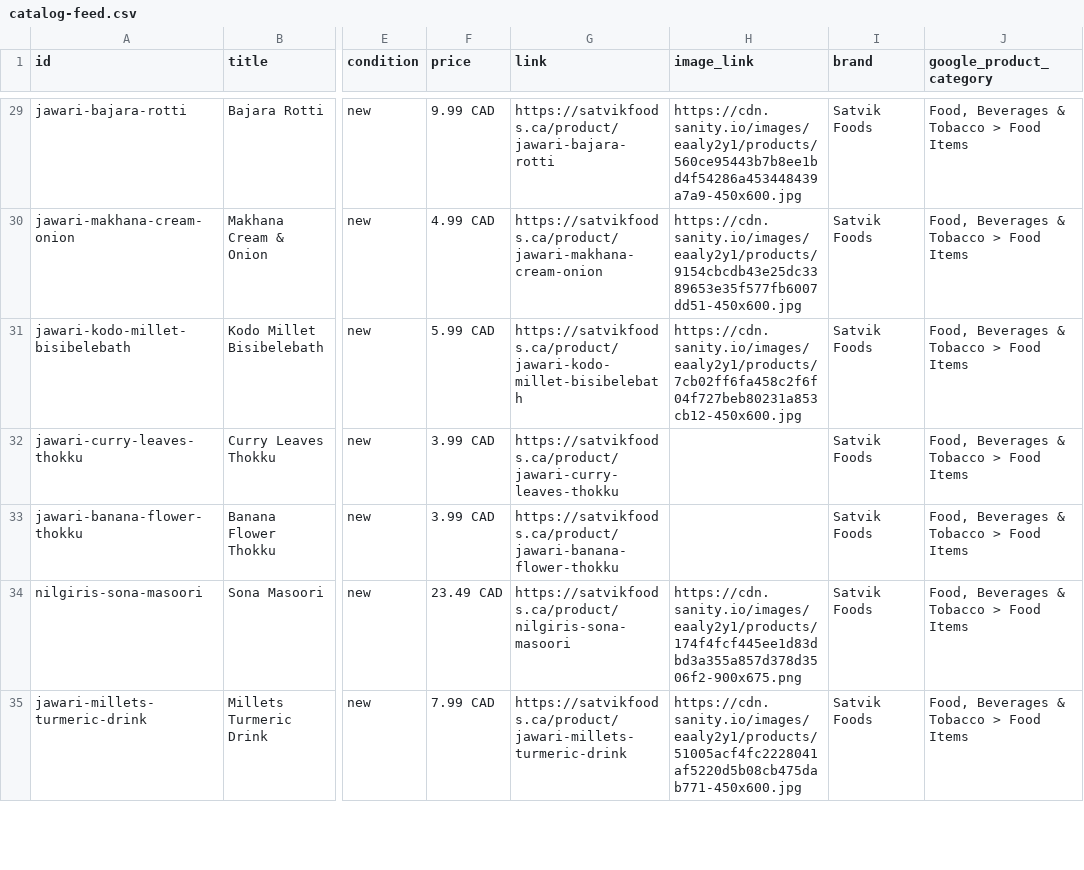
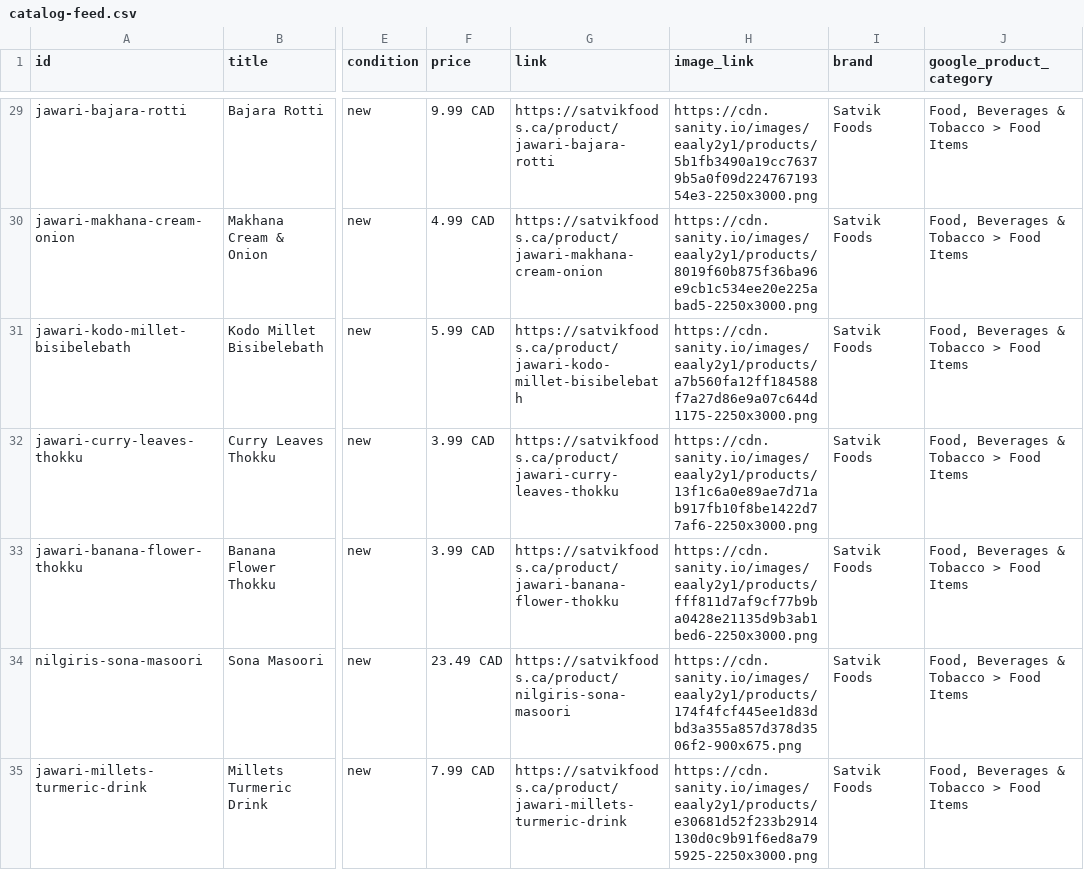
Before and after one commit to Kiran-Lokesh/satvik-site-builder, a CSV file: public/catalog-feed.csv, drawn as a sheet; only a part is shown, gaps mark what is left out; the diff covers the shown part only; the diff names each change by its address in the sheet, - before the commit and + after, or states it on an @@ line.

Commit message:
Update catalog feed with new images from Sanity
- Regenerate CSV feed with updated image URLs from Sanity
- All products now use proper Sanity imageUrlBuilder for correct CDN URLs
- Ready for Meta Commerce Manager sync

```diff
--- a/public/catalog-feed.csv
+++ b/public/catalog-feed.csv
-H29 (image_link): https://cdn.sanity.io/images/eaaly2y1/products/560ce95443b7b8ee1bd4f54286a453448439a7a9-450x600.jpg
+H29 (image_link): https://cdn.sanity.io/images/eaaly2y1/products/5b1fb3490a19cc76379b5a0f09d22476719354e3-2250x3000.png
-H30 (image_link): https://cdn.sanity.io/images/eaaly2y1/products/9154cbcdb43e25dc3389653e35f577fb6007dd51-450x600.jpg
+H30 (image_link): https://cdn.sanity.io/images/eaaly2y1/products/8019f60b875f36ba96e9cb1c534ee20e225abad5-2250x3000.png
-H31 (image_link): https://cdn.sanity.io/images/eaaly2y1/products/7cb02ff6fa458c2f6f04f727beb80231a853cb12-450x600.jpg
+H31 (image_link): https://cdn.sanity.io/images/eaaly2y1/products/a7b560fa12ff184588f7a27d86e9a07c644d1175-2250x3000.png
-H32 (image_link): (empty)
+H32 (image_link): https://cdn.sanity.io/images/eaaly2y1/products/13f1c6a0e89ae7d71ab917fb10f8be1422d77af6-2250x3000.png
-H33 (image_link): (empty)
+H33 (image_link): https://cdn.sanity.io/images/eaaly2y1/products/fff811d7af9cf77b9ba0428e21135d9b3ab1bed6-2250x3000.png
-H35 (image_link): https://cdn.sanity.io/images/eaaly2y1/products/51005acf4fc2228041af5220d5b08cb475dab771-450x600.jpg
+H35 (image_link): https://cdn.sanity.io/images/eaaly2y1/products/e30681d52f233b2914130d0c9b91f6ed8a795925-2250x3000.png
```
Also changed, not shown: 32 edited cells elsewhere in this file.
